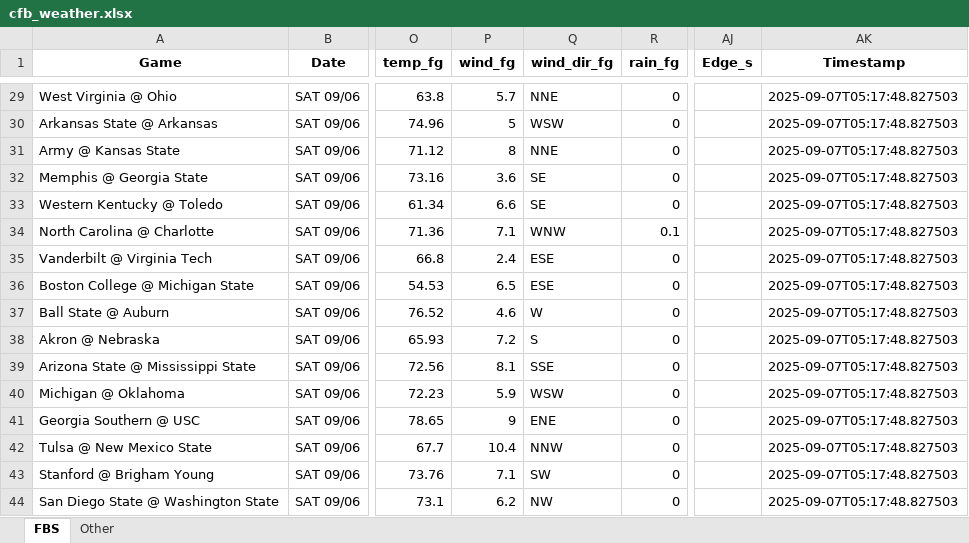
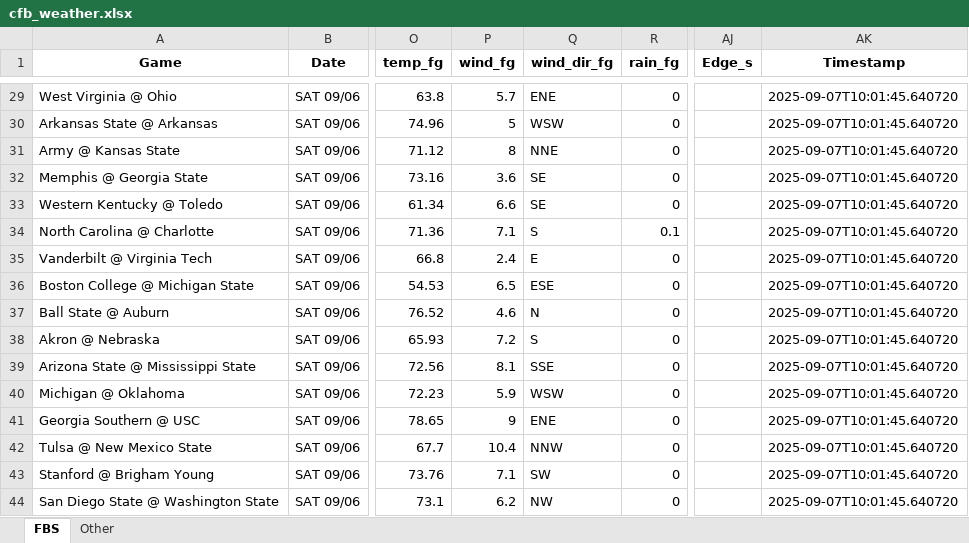
Before and after one commit to mslade50/football_weather, an Excel workbook: cfb_weather.xlsx, sheet FBS, drawn as a sheet; only a part is shown, gaps mark what is left out; values as stored, in another font and other column widths than the file's, no borders; the diff covers the shown part only; the diff names each change by its address in the sheet, - before the commit and + after, or states it on an @@ line.

Commit message:
Update cfb_weather.xlsx with Timestamp 2025-09-07T10:01:45.640720

```diff
--- a/cfb_weather.xlsx (sheet FBS)
+++ b/cfb_weather.xlsx (sheet FBS)
-Q29 (wind_dir_fg): NNE
+Q29 (wind_dir_fg): ENE
-AK29:AK44 (Timestamp): 2025-09-07T05:17:48.827503
+AK29:AK44 (Timestamp): 2025-09-07T10:01:45.640720
-Q34 (wind_dir_fg): WNW
+Q34 (wind_dir_fg): S
-Q35 (wind_dir_fg): ESE
+Q35 (wind_dir_fg): E
-Q37 (wind_dir_fg): W
+Q37 (wind_dir_fg): N
```
Also changed, not shown: 1 added row, 1 removed row and 33 edited cells elsewhere in this sheet, sheet Other.
